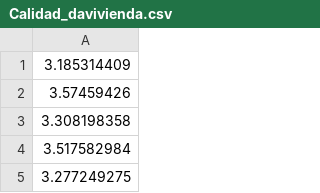
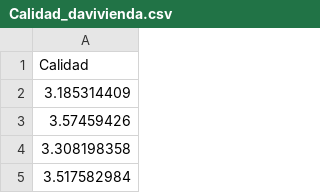
Before and after one commit to pituland/Cartera-vs-Desocupe, a CSV file: Calidad_davivienda.csv, drawn as a sheet; only a part is shown; the shorter side is filled out with more unchanged rows; the diff names each change by its address in the sheet, - before the commit and + after, or states it on an @@ line.

Commit message:
Update Calidad_davivienda.csv

```diff
--- a/Calidad_davivienda.csv
+++ b/Calidad_davivienda.csv
+row 1: Calidad
```
